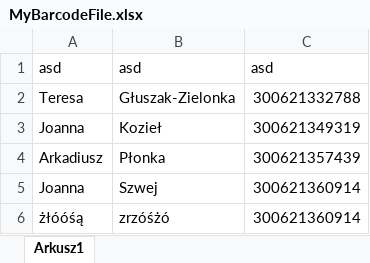
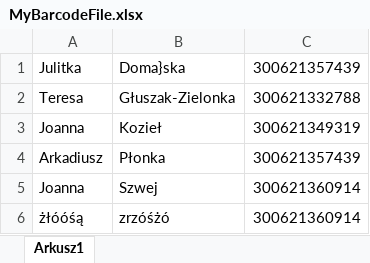
Before and after one commit to Damiank91/BarcodeGenerator, an Excel workbook: MyBarcodeFile.xlsx, sheet Arkusz1, drawn as a sheet; values as stored, in another font and other column widths than the file's, no borders; removed rows and columns are numbered as before the commit, all else as after; the diff names each change by its address in the sheet, - before the commit and + after, or states it on an @@ line.

```diff
--- a/MyBarcodeFile.xlsx (sheet Arkusz1)
+++ b/MyBarcodeFile.xlsx (sheet Arkusz1)
-row 1: asd | asd | asd
+row 1: Julitka | Doma}ska | 300621357439
```
Also changed, not shown: 11 other files.
